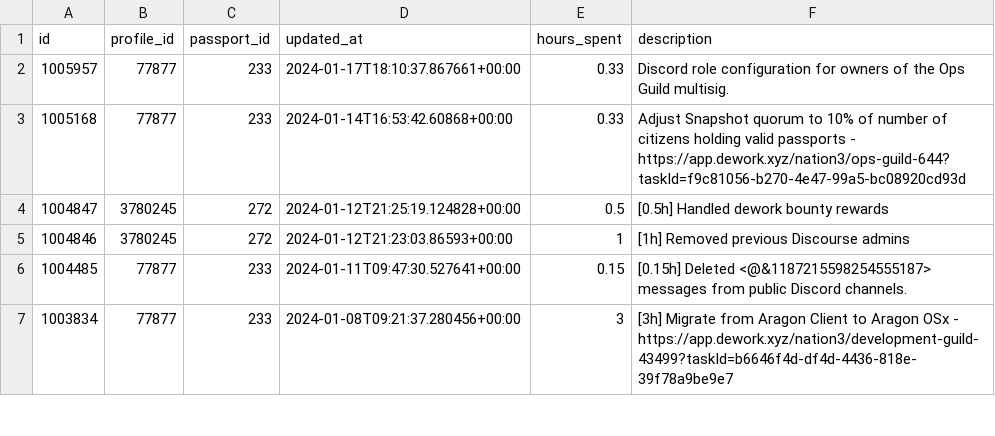
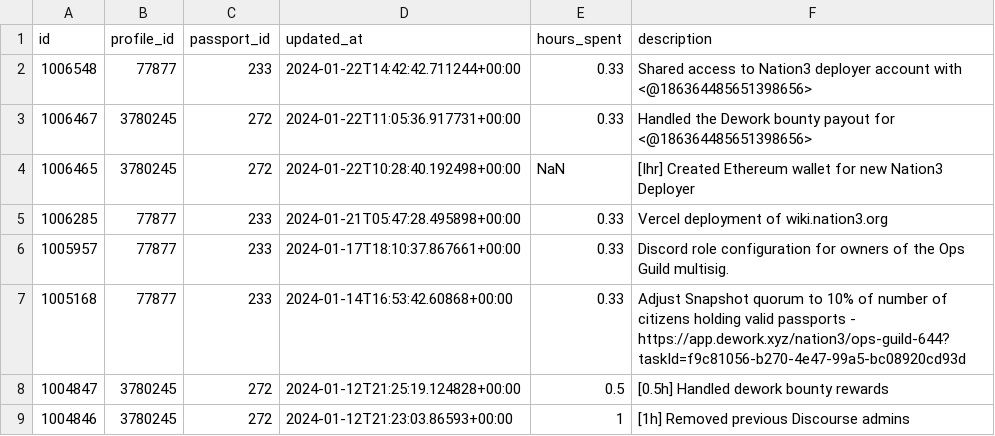
Before and after one commit to nation3/citizen-rewards, a CSV file: ops-guild/contributions/coordinape-contributions.csv, drawn as a sheet; only a part is shown; the shorter side is filled out with more unchanged rows.

Commit message:
⚙️ ops guild - fetch coordinape contributions

```diff
--- a/ops-guild/contributions/coordinape-contributions.csv
+++ b/ops-guild/contributions/coordinape-contributions.csv
@@ -1,2 +1,6 @@
 id,profile_id,passport_id,updated_at,hours_spent,description
+1006548,77877,233,2024-01-22T14:42:42.711244+00:00,0.33,Shared access to Nation3 deployer account with <@186364485651398656>
+1006467,3780245,272,2024-01-22T11:05:36.917731+00:00,0.33,Handled the Dework bounty payout for <@186364485651398656>
+1006465,3780245,272,2024-01-22T10:28:40.192498+00:00,NaN,[Ihr] Created Ethereum wallet for new Nation3 Deployer
+1006285,77877,233,2024-01-21T05:47:28.495898+00:00,0.33,Vercel deployment of wiki.nation3.org
 1005957,77877,233,2024-01-17T18:10:37.867661+00:00,0.33,Discord role configuration for owners of the Ops Guild multisig.
```
